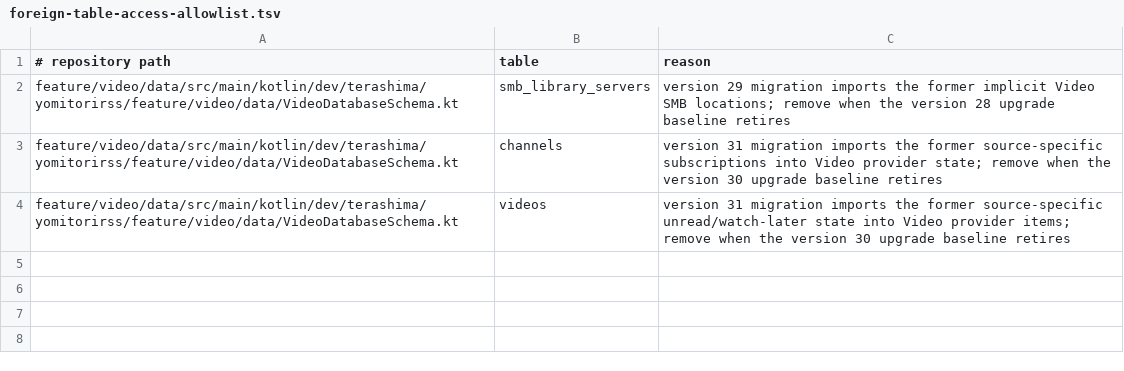
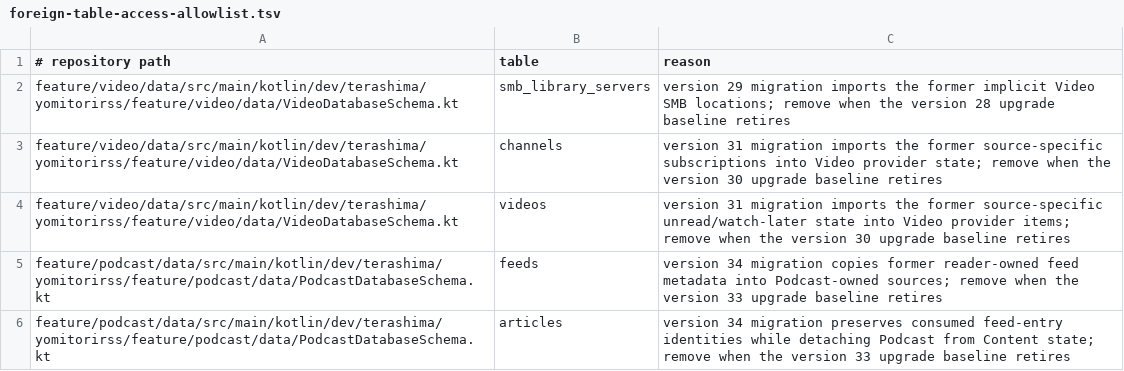
Before and after one commit to sterashima78/android-app, a TSV file: config/architecture/foreign-table-access-allowlist.tsv, drawn as a sheet; the diff names each change by its address in the sheet, - before the commit and + after, or states it on an @@ line.

Commit message:
Separate podcast feed sources from reader subscriptions
* docs: record podcast-owned feed sources

* refactor(podcast): own feed sources in domain

* feat(rss): expose feed-content reads for external source definitions

* feat(rss): read feed content from ad-hoc sources

* refactor(podcast): fetch owned sources without reader state

* feat(podcast): persist owned feed sources

* feat(podcast): store source catalog independently

* chore(database): advance schema to version 34

* arch: register podcast source ownership

* arch: allow one-time podcast source migration reads

* refactor(podcast): load podcast-owned sources in UI state

* build(podcast): remove reader-domain dependency from UI

* refactor(podcast): remove runtime dependency on reader state

* feat(podcast): add podcast-only feed sources in program editor

* build(podcast): remove article-domain dependency

* test(podcast): cover podcast-owned source selection

* feat(podcast): allow unused podcast sources to be removed

* feat(podcast): manage unused sources independently

* test(database): cover podcast source ownership migration

* docs: align podcast source ADR with implemented lifecycle

* docs: describe current podcast source architecture

* refactor(podcast): drop reader-state dependencies from composition

* refactor(podcast): remove reader repositories from composition graph

* Preserve podcast source display names during migration

* Fix podcast source migration fixture

* Document podcast-owned feed source boundary

* Update podcast source persistence documentation

* Update news podcast source specification

* Handle unavailable migrated podcast sources

* Enforce podcast source references atomically

* Report unavailable podcast sources explicitly

* Test unavailable podcast source handling

* Index podcast architecture documentation

* Add podcast source lifecycle to system overview

* Index podcast ownership decisions

* Restore existing ADR index entries

* Clarify podcast source migration metadata

* Link the refined podcast ownership decision

* Test podcast source repository invariants

* Clarify podcast migration and missing source behavior

* Fix podcast source selection state type

* Add Podcast data persistence test runtime

* Move Podcast repository persistence test to owner module

* Keep Podcast persistence test with its owner module

```diff
--- a/config/architecture/foreign-table-access-allowlist.tsv
+++ b/config/architecture/foreign-table-access-allowlist.tsv
+row 5: feature/podcast/data/src/main/kotlin/dev/terashima/yomitorirss/feature/podcast/data/PodcastDatabaseSchema.kt | feeds | version 34 migration copies former reader-owned feed metadata into Podcast-owned sources; remove when the version 33 upgrade baseline retires
+row 6: feature/podcast/data/src/main/kotlin/dev/terashima/yomitorirss/feature/podcast/data/PodcastDatabaseSchema.kt | articles | version 34 migration preserves consumed feed-entry identities while detaching Podcast from Content state; remove when the version 33 upgrade baseline retires
```
Also changed, not shown: config/architecture/table-ownership.tsv, 25 other files.
